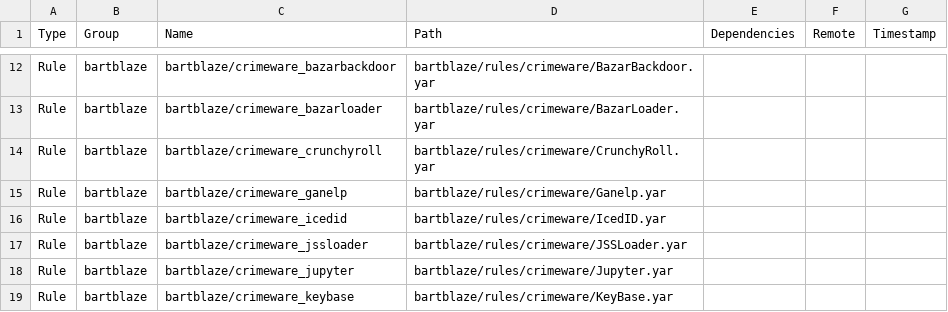
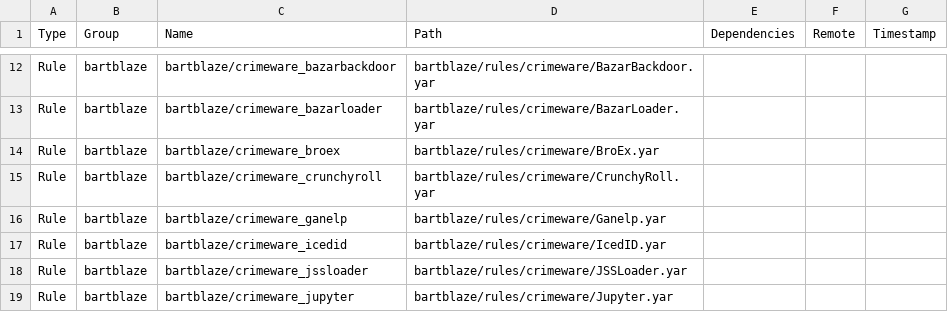
Before and after one commit to hugoalh/scan-virus-ghaction-assets, a TSV file: yara/index.tsv, drawn as a sheet; only a part is shown, gaps mark what is left out; the shorter side is filled out with more unchanged rows.

Commit message:
20231023B

```diff
--- a/yara/index.tsv
+++ b/yara/index.tsv
@@ -13,2 +13,3 @@ Rule	bartblaze	bartblaze/crimeware_bazarbackdoor	bartblaze/rules/crimeware/Bazar
 Rule	bartblaze	bartblaze/crimeware_bazarloader	bartblaze/rules/crimeware/BazarLoader.yar			
+Rule	bartblaze	bartblaze/crimeware_broex	bartblaze/rules/crimeware/BroEx.yar			
 Rule	bartblaze	bartblaze/crimeware_crunchyroll	bartblaze/rules/crimeware/CrunchyRoll.yar			
```
